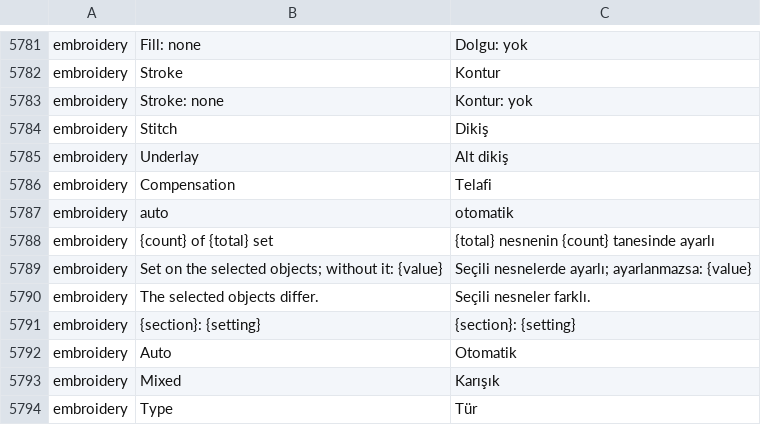
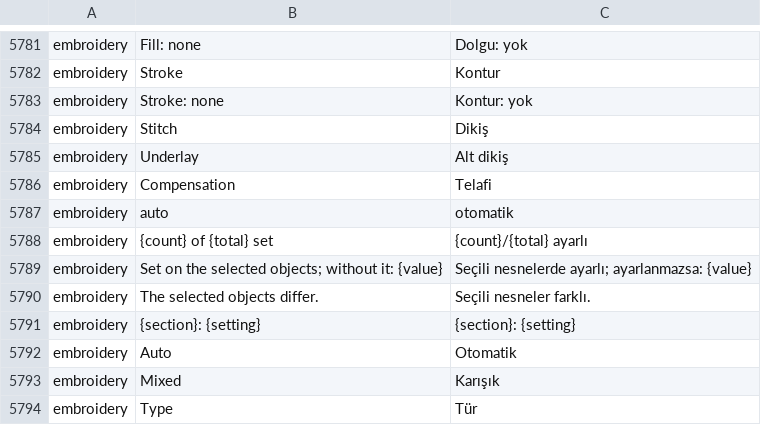
Before and after one commit to przbat-public/vectorcraft-stitch, a TSV file: crates/ui-egui/src/i18n/tr.tsv, drawn as a sheet; only a part is shown, gaps mark what is left out.

```diff
--- a/crates/ui-egui/src/i18n/tr.tsv
+++ b/crates/ui-egui/src/i18n/tr.tsv
@@ -5787,3 +5787,3 @@ embroidery	Compensation	Telafi
 embroidery	auto	otomatik
-embroidery	{count} of {total} set	{total} nesnenin {count} tanesinde ayarlı
+embroidery	{count} of {total} set	{count}/{total} ayarlı
 embroidery	Set on the selected objects; without it: {value}	Seçili nesnelerde ayarlı; ayarlanmazsa: {value}
```
Also changed, not shown: 2 other files.
